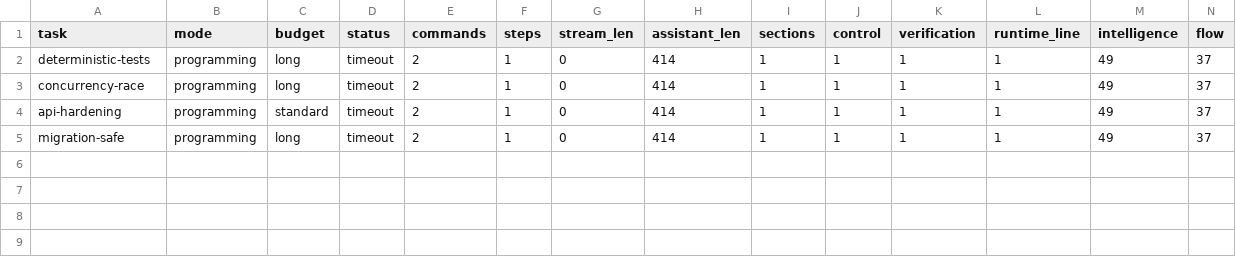
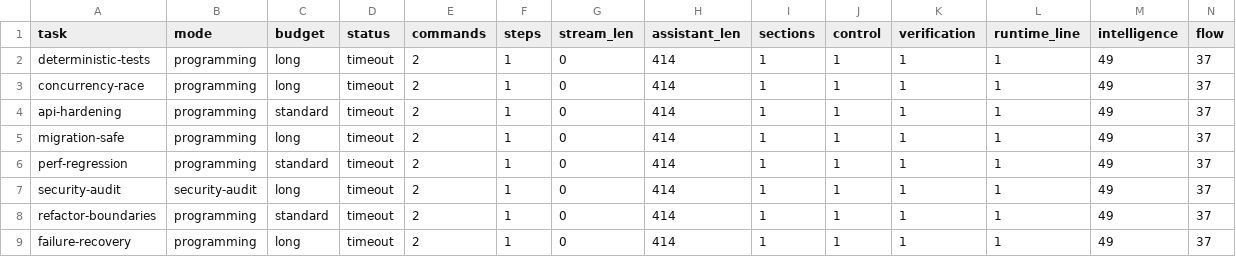
Before and after one commit to andersaamodt/wizardry-apps, a TSV file: .web/artificer/.assay-reports/mentor-h3.tsv, drawn as a sheet; the diff names each change by its address in the sheet, - before the commit and + after, or states it on an @@ line.

Commit message:
chore: snapshot concurrent workspace updates

```diff
--- a/.web/artificer/.assay-reports/mentor-h3.tsv
+++ b/.web/artificer/.assay-reports/mentor-h3.tsv
+row 6: perf-regression | programming | standard | timeout | 2 | 1 | 0 | 414 | 1 | 1 | 1 | 1 | 49 | 37
+row 7: security-audit | security-audit | long | timeout | 2 | 1 | 0 | 414 | 1 | 1 | 1 | 1 | 49 | 37
+row 8: refactor-boundaries | programming | standard | timeout | 2 | 1 | 0 | 414 | 1 | 1 | 1 | 1 | 49 | 37
+row 9: failure-recovery | programming | long | timeout | 2 | 1 | 0 | 414 | 1 | 1 | 1 | 1 | 49 | 37
```
